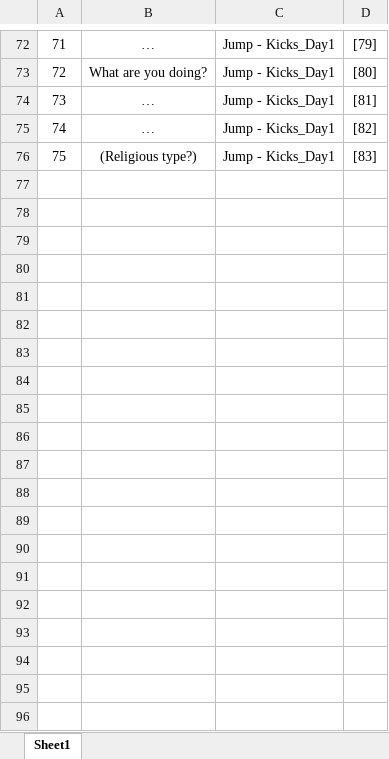
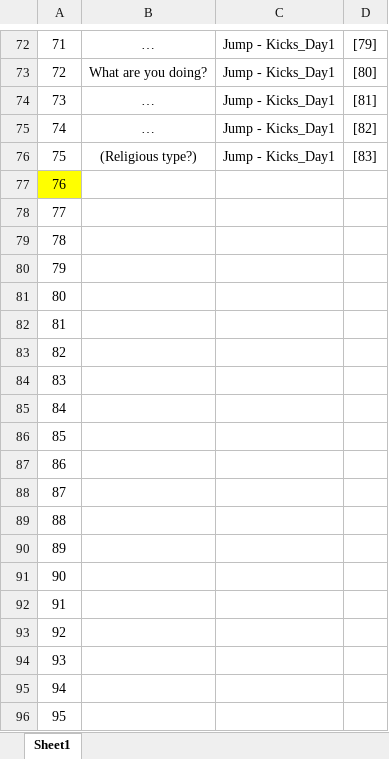
Before and after one commit to Chuyang1996/Nameless_Temp, an Excel workbook: GameDesign/ExcelData/ConversationOption_Data.xlsx, sheet Sheet1, drawn as a sheet; only a part is shown, gaps mark what is left out; values as stored, in another font and other column widths than the file's, no borders; the diff covers the shown part only; the diff names each change by its address in the sheet, - before the commit and + after, or states it on an @@ line.

```diff
--- a/GameDesign/ExcelData/ConversationOption_Data.xlsx (sheet Sheet1)
+++ b/GameDesign/ExcelData/ConversationOption_Data.xlsx (sheet Sheet1)
+row 77: 76
+row 78: 77
+row 79: 78
+row 80: 79
+row 81: 80
+row 82: 81
+row 83: 82
+row 84: 83
+row 85: 84
+row 86: 85
+row 87: 86
+row 88: 87
+row 89: 88
+row 90: 89
+row 91: 90
+row 92: 91
+row 93: 92
+row 94: 93
+row 95: 94
+row 96: 95
```
Also changed, not shown: 151 added rows elsewhere in this sheet, GameDesign/ExcelData/ConversationEffect_Data.xlsx, GameDesign/ExcelData/Conversation_Data.xlsx, 6 other files.
